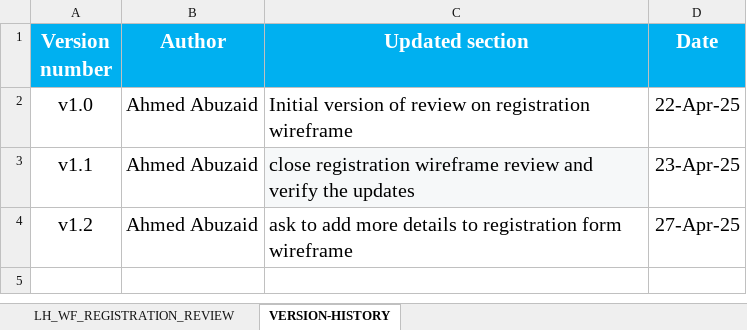
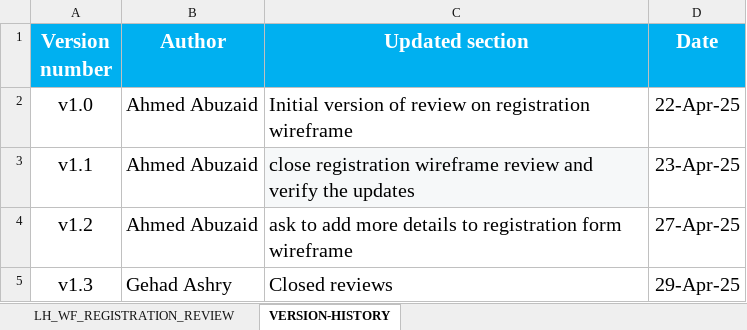
Before and after one commit to EmanAbusalim/Group-3-Learning-hub, an Excel workbook: LH_REVIEWS/LH_WF_REGISTRATION_REVIEWS.xlsx, sheet VERSION-HISTORY, drawn as a sheet; values as stored, in another font and other column widths than the file's, no borders; the diff names each change by its address in the sheet, - before the commit and + after, or states it on an @@ line.

Commit message:
v1.3 Closed open reviews

```diff
--- a/LH_REVIEWS/LH_WF_REGISTRATION_REVIEWS.xlsx (sheet VERSION-HISTORY)
+++ b/LH_REVIEWS/LH_WF_REGISTRATION_REVIEWS.xlsx (sheet VERSION-HISTORY)
+row 5: v1.3 | Gehad Ashry | Closed reviews | 29-Apr-25
```
Also changed, not shown: sheet LH_WF_REGISTRATION_REVIEW.
